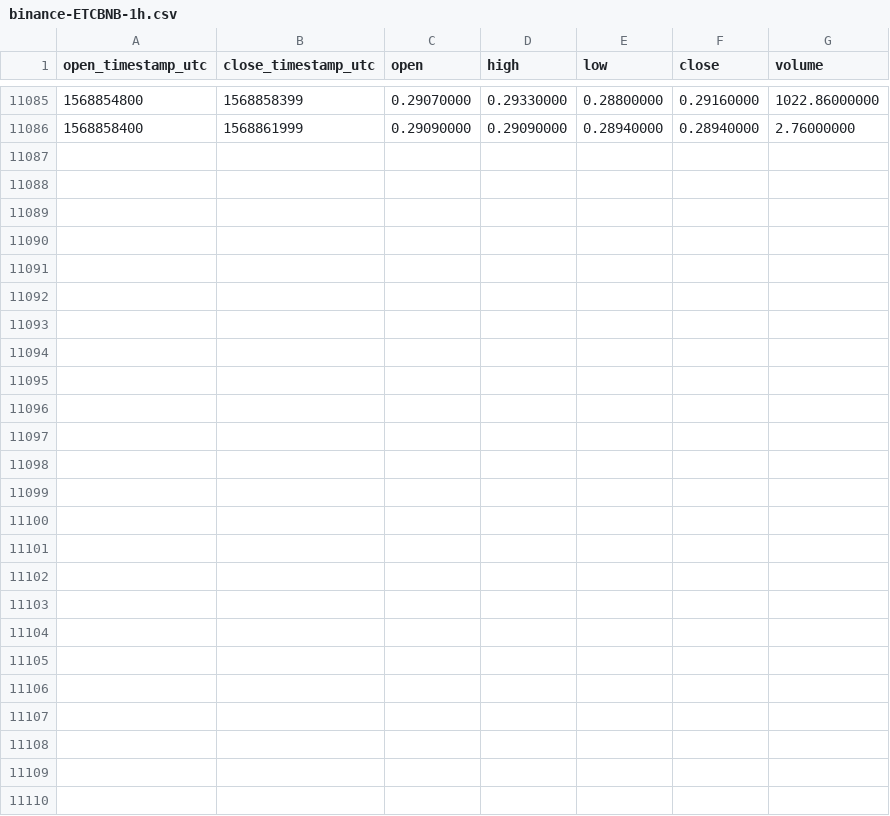
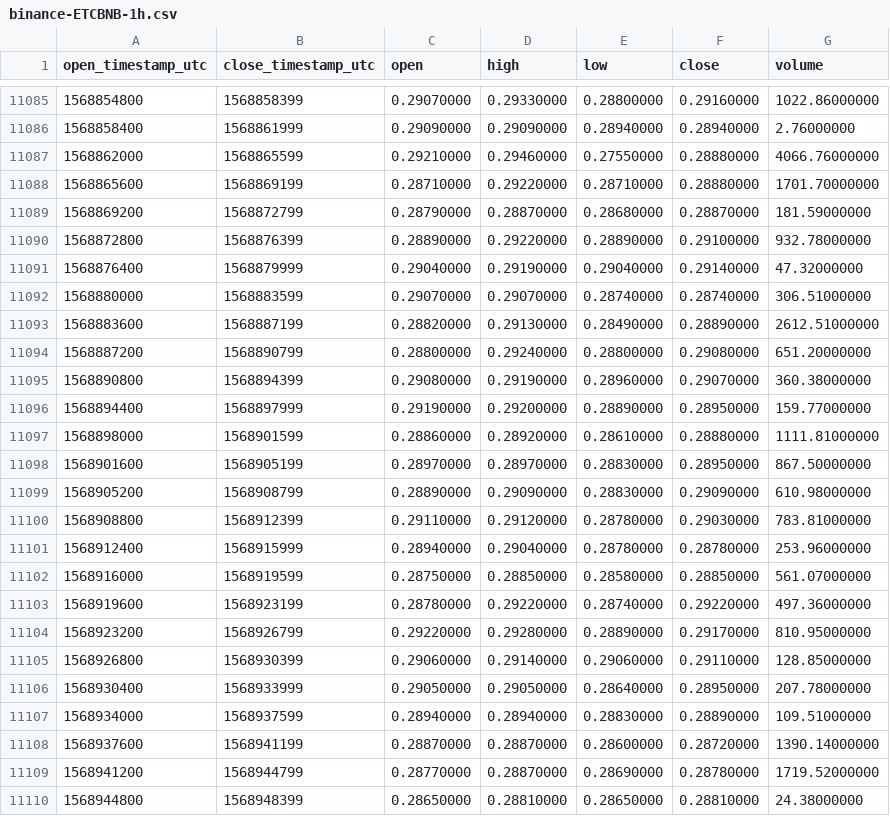
Before and after one commit to cryptobigbro/binance-ETCBNB, a CSV file: binance-ETCBNB-1h.csv, drawn as a sheet; only a part is shown, gaps mark what is left out; the diff names each change by its address in the sheet, - before the commit and + after, or states it on an @@ line.

Commit message:
Update OHLCV data.

```diff
--- a/binance-ETCBNB-1h.csv
+++ b/binance-ETCBNB-1h.csv
+row 11087: 1568862000 | 1568865599 | 0.29210000 | 0.29460000 | 0.27550000 | 0.28880000 | 4066.76000000
+row 11088: 1568865600 | 1568869199 | 0.28710000 | 0.29220000 | 0.28710000 | 0.28880000 | 1701.70000000
+row 11089: 1568869200 | 1568872799 | 0.28790000 | 0.28870000 | 0.28680000 | 0.28870000 | 181.59000000
+row 11090: 1568872800 | 1568876399 | 0.28890000 | 0.29220000 | 0.28890000 | 0.29100000 | 932.78000000
+row 11091: 1568876400 | 1568879999 | 0.29040000 | 0.29190000 | 0.29040000 | 0.29140000 | 47.32000000
+row 11092: 1568880000 | 1568883599 | 0.29070000 | 0.29070000 | 0.28740000 | 0.28740000 | 306.51000000
+row 11093: 1568883600 | 1568887199 | 0.28820000 | 0.29130000 | 0.28490000 | 0.28890000 | 2612.51000000
+row 11094: 1568887200 | 1568890799 | 0.28800000 | 0.29240000 | 0.28800000 | 0.29080000 | 651.20000000
+row 11095: 1568890800 | 1568894399 | 0.29080000 | 0.29190000 | 0.28960000 | 0.29070000 | 360.38000000
+row 11096: 1568894400 | 1568897999 | 0.29190000 | 0.29200000 | 0.28890000 | 0.28950000 | 159.77000000
+row 11097: 1568898000 | 1568901599 | 0.28860000 | 0.28920000 | 0.28610000 | 0.28880000 | 1111.81000000
+row 11098: 1568901600 | 1568905199 | 0.28970000 | 0.28970000 | 0.28830000 | 0.28950000 | 867.50000000
+row 11099: 1568905200 | 1568908799 | 0.28890000 | 0.29090000 | 0.28830000 | 0.29090000 | 610.98000000
+row 11100: 1568908800 | 1568912399 | 0.29110000 | 0.29120000 | 0.28780000 | 0.29030000 | 783.81000000
+row 11101: 1568912400 | 1568915999 | 0.28940000 | 0.29040000 | 0.28780000 | 0.28780000 | 253.96000000
+row 11102: 1568916000 | 1568919599 | 0.28750000 | 0.28850000 | 0.28580000 | 0.28850000 | 561.07000000
+row 11103: 1568919600 | 1568923199 | 0.28780000 | 0.29220000 | 0.28740000 | 0.29220000 | 497.36000000
+row 11104: 1568923200 | 1568926799 | 0.29220000 | 0.29280000 | 0.28890000 | 0.29170000 | 810.95000000
+row 11105: 1568926800 | 1568930399 | 0.29060000 | 0.29140000 | 0.29060000 | 0.29110000 | 128.85000000
+row 11106: 1568930400 | 1568933999 | 0.29050000 | 0.29050000 | 0.28640000 | 0.28950000 | 207.78000000
+row 11107: 1568934000 | 1568937599 | 0.28940000 | 0.28940000 | 0.28830000 | 0.28890000 | 109.51000000
+row 11108: 1568937600 | 1568941199 | 0.28870000 | 0.28870000 | 0.28600000 | 0.28720000 | 1390.14000000
+row 11109: 1568941200 | 1568944799 | 0.28770000 | 0.28870000 | 0.28690000 | 0.28780000 | 1719.52000000
+row 11110: 1568944800 | 1568948399 | 0.28650000 | 0.28810000 | 0.28650000 | 0.28810000 | 24.38000000
```
Also changed, not shown: binance-ETCBNB-1d.csv.
